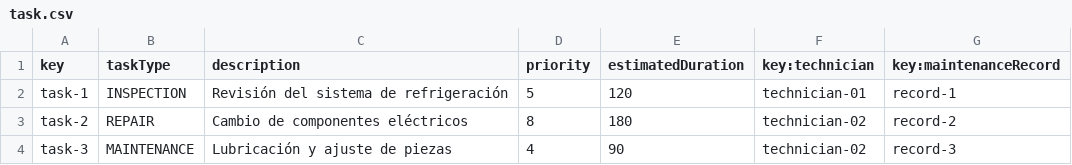
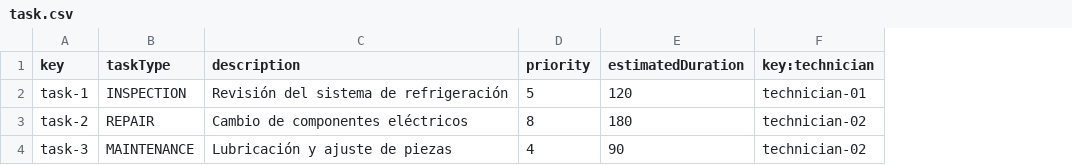
Before and after one commit to AlbertoValenzuelaMunoz1/DP2-C1.002, a CSV file: src/main/resources/WEB-INF/data/sample/task.csv, drawn as a sheet; the diff names each change by its address in the sheet, - before the commit and + after, or states it on an @@ line.

```diff
--- a/src/main/resources/WEB-INF/data/sample/task.csv
+++ b/src/main/resources/WEB-INF/data/sample/task.csv
-column G (key:maintenanceRecord), rows 2-4: record-1 | record-2 | record-3
```
Also changed, not shown: src/main/resources/WEB-INF/data/sample/technician.csv, src/main/resources/WEB-INF/data/sample/user-account.csv, 21 other files.
